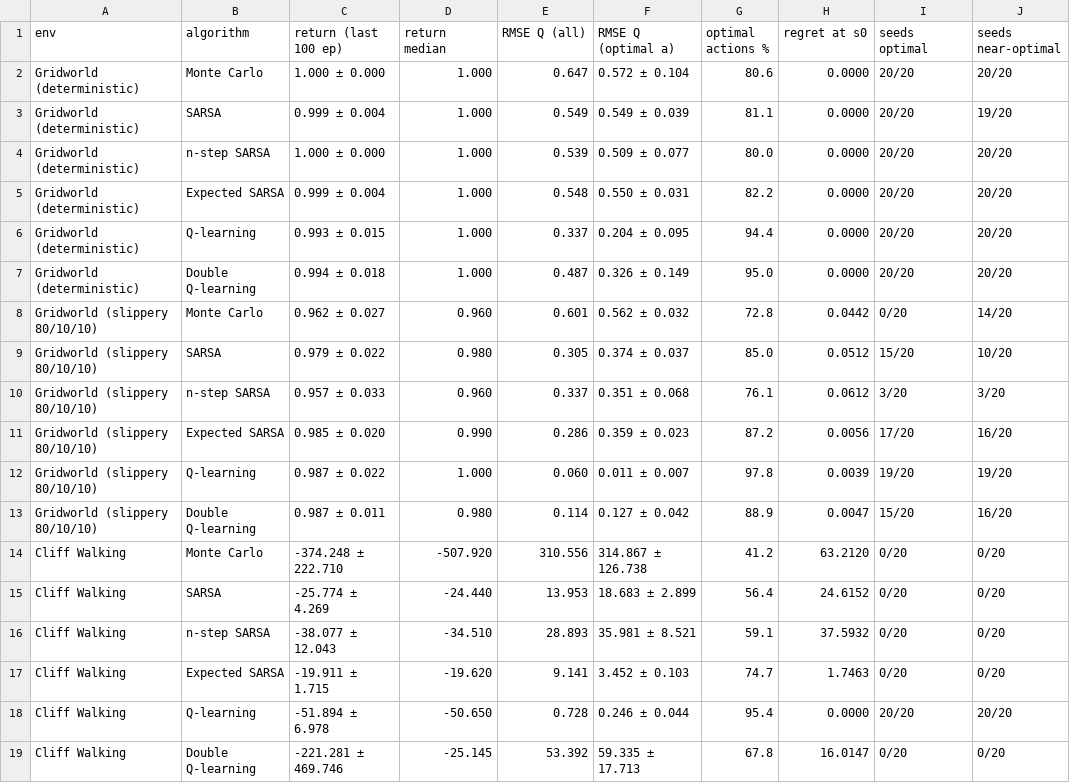
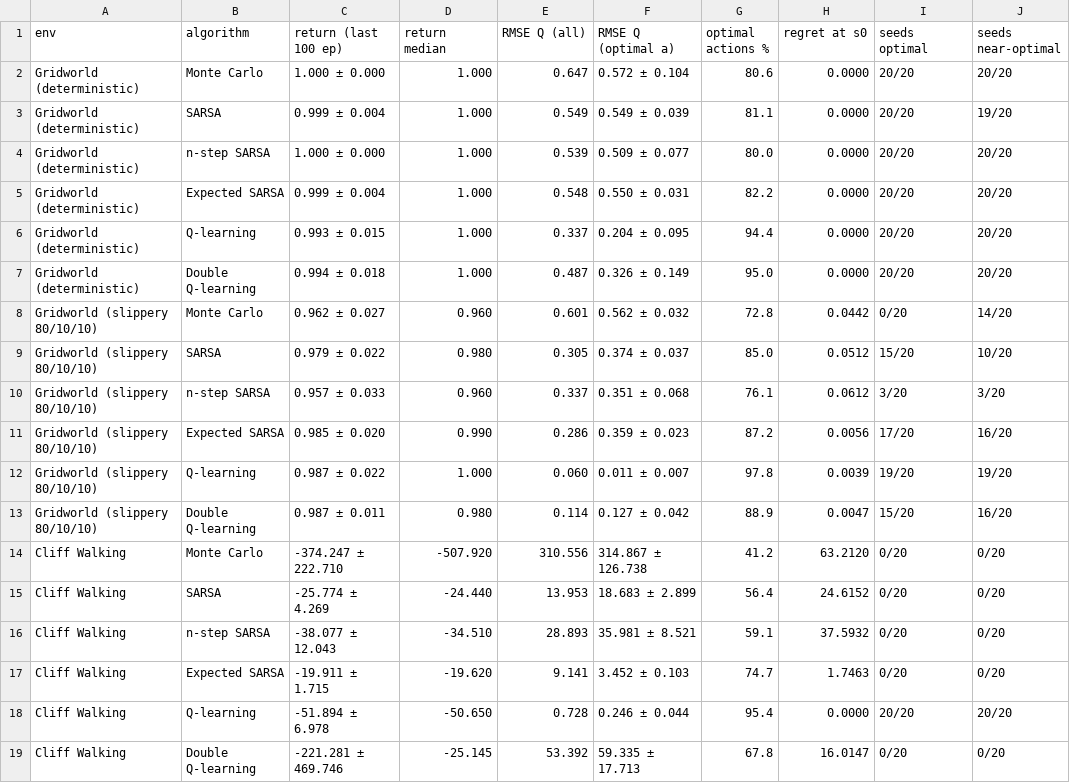
Before and after one commit to ElTiToRuiz/assignment-1, a CSV file: results/tables/exp2_all_algorithms.csv, drawn as a sheet; only a part is shown; the diff names each change by its address in the sheet, - before the commit and + after, or states it on an @@ line.

```diff
--- a/results/tables/exp2_all_algorithms.csv
+++ b/results/tables/exp2_all_algorithms.csv
-C14 (return (last 100 ep)): -374.248 ± 222.710
+C14 (return (last 100 ep)): -374.247 ± 222.710
```
Also changed, not shown: results/tables/exp1_sarsa_qlearning.csv, 18 other files.
